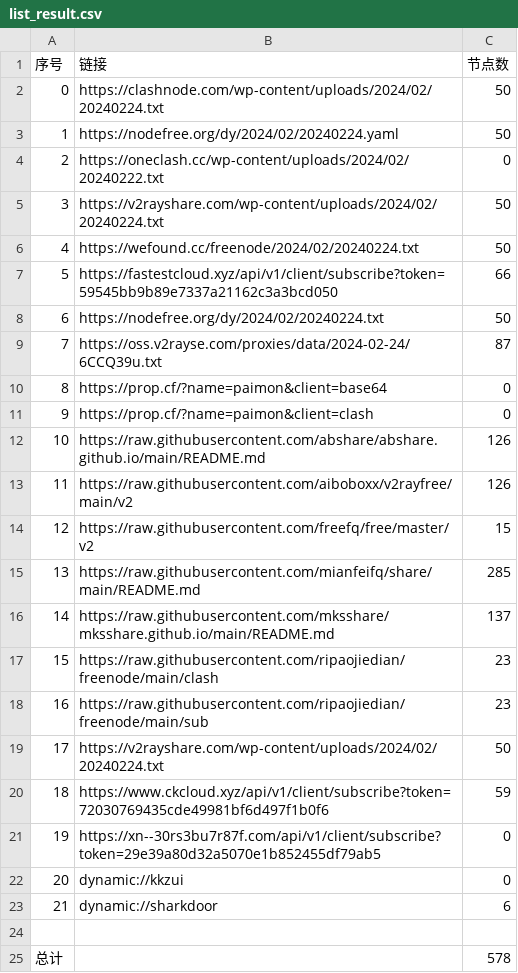
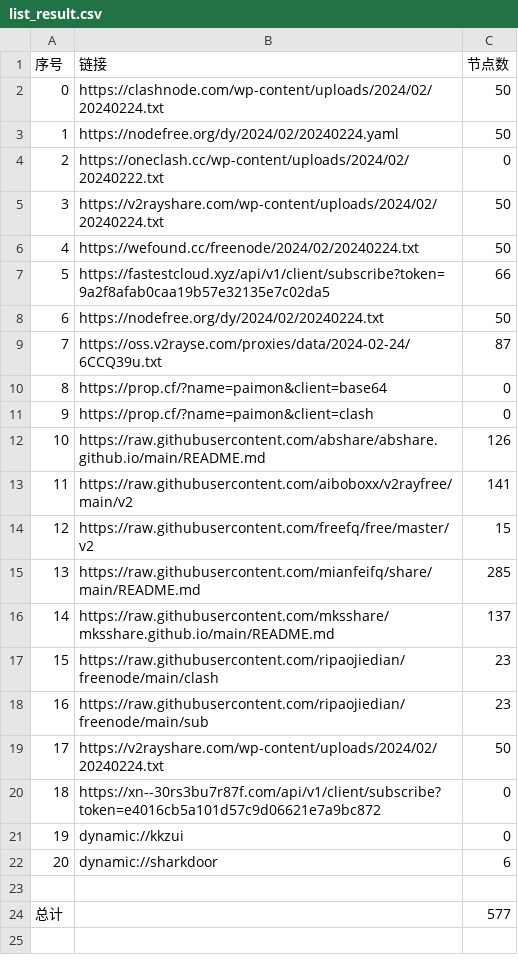
Before and after one commit to PrimarySchoolChief/NoMoreWalls, a CSV file: list_result.csv, drawn as a sheet; removed rows and columns are numbered as before the commit, all else as after; the diff names each change by its address in the sheet, - before the commit and + after, or states it on an @@ line.

```diff
--- a/list_result.csv
+++ b/list_result.csv
-B7 (链接): https://fastestcloud.xyz/api/v1/client/subscribe?token=59545bb9b89e7337a21162c3a3bcd050
+B7 (链接): https://fastestcloud.xyz/api/v1/client/subscribe?token=9a2f8afab0caa19b57e32135e7c02da5
-C13 (节点数): 126
+C13 (节点数): 141
-row 20: 18 | https://www.ckcloud.xyz/api/v1/client/subscribe?token=72030769435cde49981bf6d497f1b0f6 | 59
@@ column A (序号) renumbered between rows 20 and 22 @@
-B20 (链接): https://xn--30rs3bu7r87f.com/api/v1/client/subscribe?token=29e39a80d32a5070e1b852455df79ab5
+B20 (链接): https://xn--30rs3bu7r87f.com/api/v1/client/subscribe?token=e4016cb5a101d57c9d06621e7a9bc872
-C24 (节点数): 578
+C24 (节点数): 577
```
Also changed, not shown: 11 other files.
